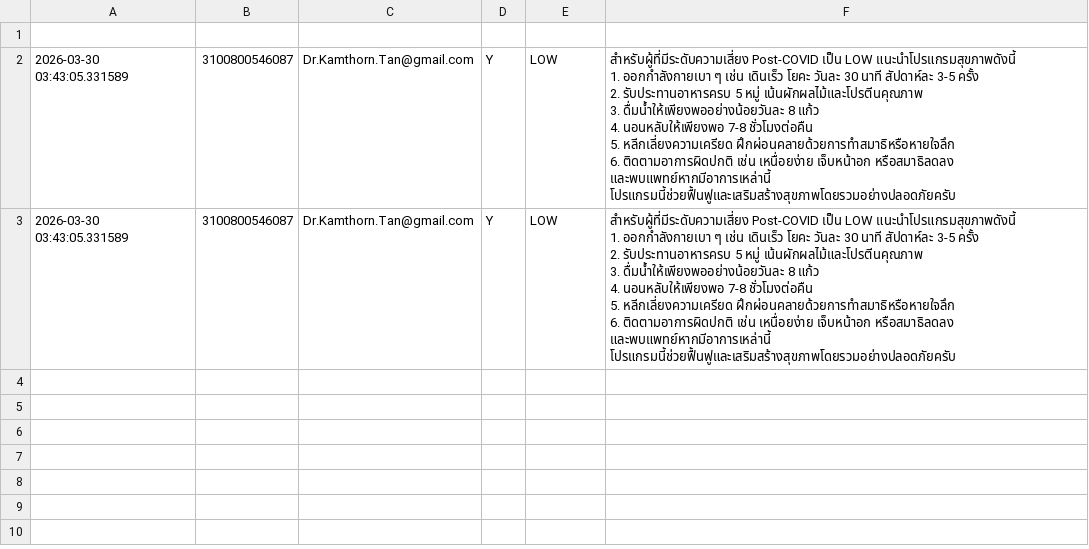
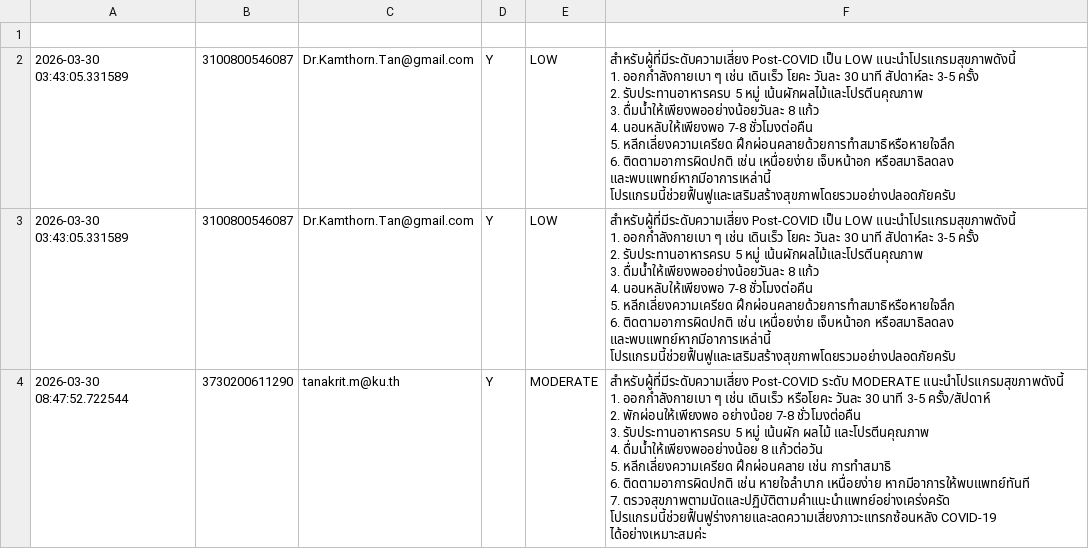
Before and after one commit to PythonianSt/postcovid-database, a CSV file: Post_COVID2026.csv, drawn as a sheet; ↵ is a line break in a cell; the diff names each change by its address in the sheet, - before the commit and + after, or states it on an @@ line.

Commit message:
Update Post COVID data

```diff
--- a/Post_COVID2026.csv
+++ b/Post_COVID2026.csv
+row 4: 2026-03-30 08:47:52.722544 | 3730200611290 | tanakrit.m@ku.th | Y | MODERATE | สำหรับผู้ที่มีระดับความเสี่ยง Post-COVID ระดับ MODERATE แนะนำโปรแกรมสุขภาพดังนี้ ↵ 1. ออกกำลังกายเบา ๆ เช่น เดินเร็ว หรือโยคะ วันละ 30 นาที 3-5 ครั้ง/สัปดาห์ ↵ 2. พักผ่อนให้เพียงพอ อย่างน้อย 7-8 ชั่วโมงต่อคืน ↵ 3. รับประทานอาหารครบ 5 หมู่ เน้นผัก ผลไม้ และโปรตีนคุณภาพ ↵ 4. ดื่มน้ำให้เพียงพออย่างน้อย 8 แก้วต่อวัน ↵ 5. หลีกเลี่ยงความเครียด ฝึกผ่อนคลาย เช่น การทำสมาธิ ↵ 6. ติดตามอาการผิดปกติ เช่น หายใจลำบาก เหนื่อยง่าย หากมีอาการให้พบแพทย์ทันที ↵ 7. ตรวจสุขภาพตามนัดและปฏิบัติตามคำแนะนำแพทย์อย่างเคร่งครัด ↵ โปรแกรมนี้ช่วยฟื้นฟูร่างกายและลดความเสี่ยงภาวะแทรกซ้อนหลัง COVID-19 ได้อย่างเหมาะสมค่ะ
```
